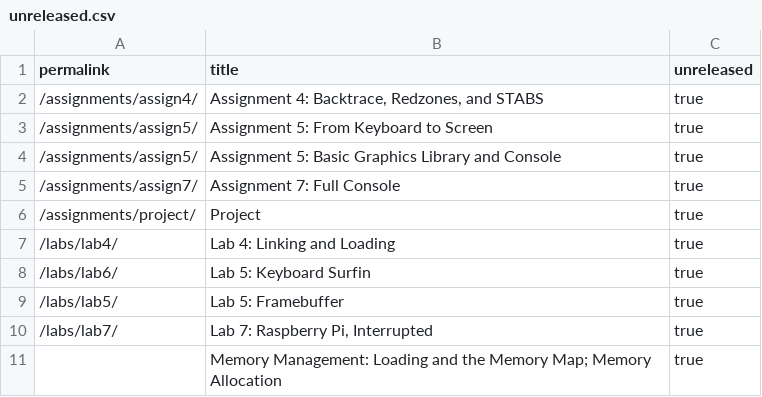
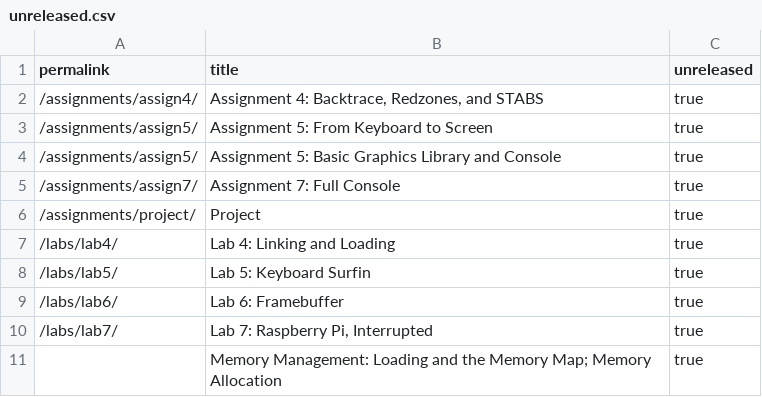
Before and after one commit to PorscheFanboy/cs107e.github.io, a CSV file: _data/unreleased.csv, drawn as a sheet.

Commit message:
Updated lab permalink. commit f07ca4bb53ef7472da1cc3795d233ffe40cecbce Author: Pat Hanrahan <hanrahan@cs.stanford.edu> Date:   Sat Apr 23 16:22:44 2016 -0700
    Updated lab permalink.

```diff
--- a/_data/unreleased.csv
+++ b/_data/unreleased.csv
@@ -7,4 +7,4 @@ permalink,title,unreleased
 "/labs/lab4/","Lab 4: Linking and Loading",true
-"/labs/lab6/","Lab 5: Keyboard Surfin",true
-"/labs/lab5/","Lab 5: Framebuffer",true
+"/labs/lab5/","Lab 5: Keyboard Surfin",true
+"/labs/lab6/","Lab 6: Framebuffer",true
 "/labs/lab7/","Lab 7: Raspberry Pi, Interrupted",true
```
